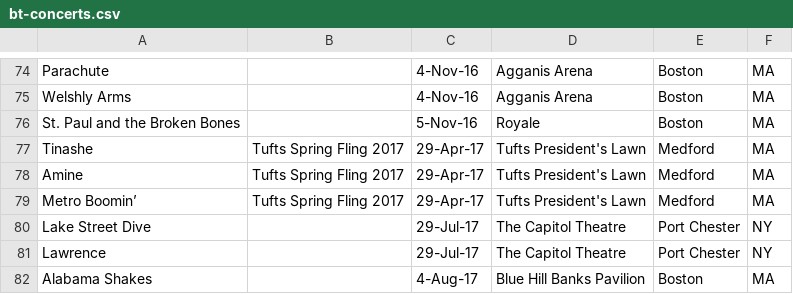
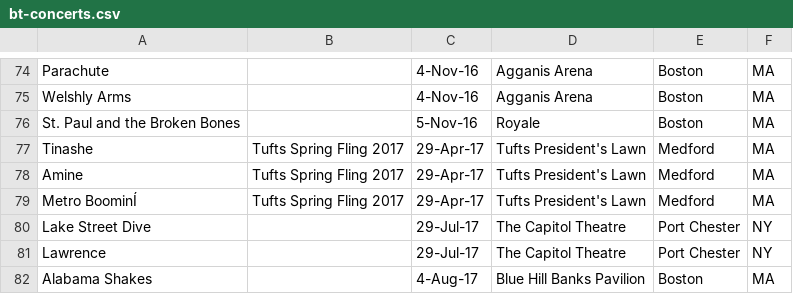
Before and after one commit to ben-tanen/songkick-popularity, a CSV file: data/bt-concerts.csv, drawn as a sheet; only a part is shown, gaps mark what is left out; the diff covers the shown part only; the diff names each change by its address in the sheet, - before the commit and + after, or states it on an @@ line.

```diff
--- a/data/bt-concerts.csv
+++ b/data/bt-concerts.csv
-A79: Metro Boomin’
+A79: Metro BoominÍ
```
Also changed, not shown: 2 added rows, 1 removed row and 8 edited cells elsewhere in this file, data/artists.csv, data/venues.csv, 2 other files.
